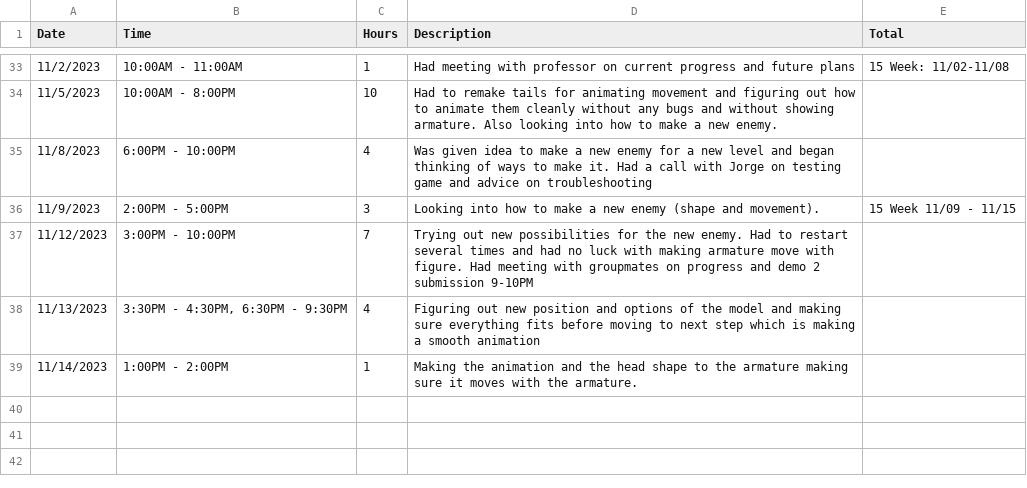
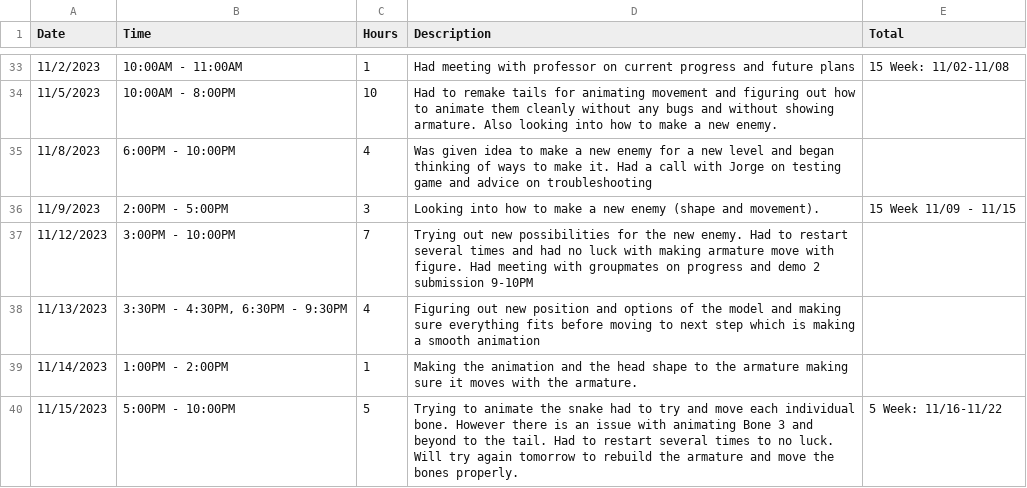
Before and after one commit to Kazuto1120/chocohippo, a CSV file: CISC-4900-Time-Log-Aida-Khydyrova.csv, drawn as a sheet; only a part is shown, gaps mark what is left out.

Commit message:
Saturday Update
Failed bone animation, have to start over tomorrow

```diff
--- a/CISC-4900-Time-Log-Aida-Khydyrova.csv
+++ b/CISC-4900-Time-Log-Aida-Khydyrova.csv
@@ -39 +39,2 @@ Date,Time,Hours,Description,Total
 11/14/2023,1:00PM - 2:00PM,1,Making the animation and the head shape to the armature making sure it moves with the armature.,
+11/15/2023,5:00PM - 10:00PM,5,Trying to animate the snake had to try and move each individual bone. However there is an issue with animating Bone 3 and beyond to the tail. Had to restart several times to no luck. Will try again tomorrow to rebuild the armature and move the bones properly.,5 Week: 11/16-11/22
```
